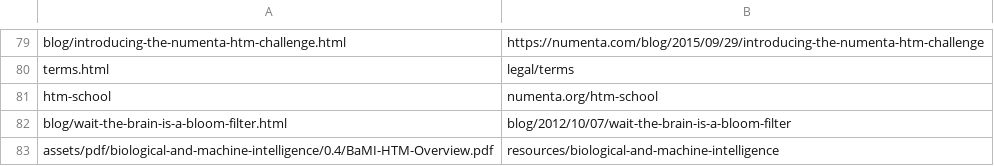
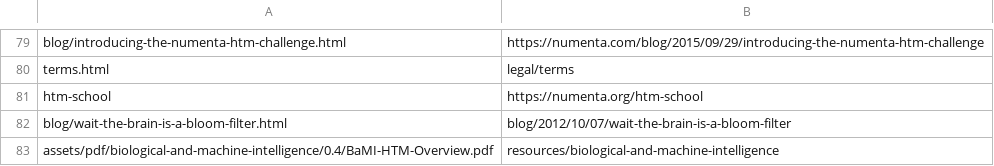
Before and after one commit to rhyolight/numenta-web, a CSV file: ci/numenta.com/url_redirect.csv, drawn as a sheet; only a part is shown, gaps mark what is left out.

Commit message:
Fixed htm school redirect

```diff
--- a/ci/numenta.com/url_redirect.csv
+++ b/ci/numenta.com/url_redirect.csv
@@ -80,3 +80,3 @@ blog/introducing-the-numenta-htm-challenge.html,https://numenta.com/blog/2015/09
 terms.html,legal/terms
-htm-school,numenta.org/htm-school
+htm-school,https://numenta.org/htm-school
 blog/wait-the-brain-is-a-bloom-filter.html,blog/2012/10/07/wait-the-brain-is-a-bloom-filter
```
